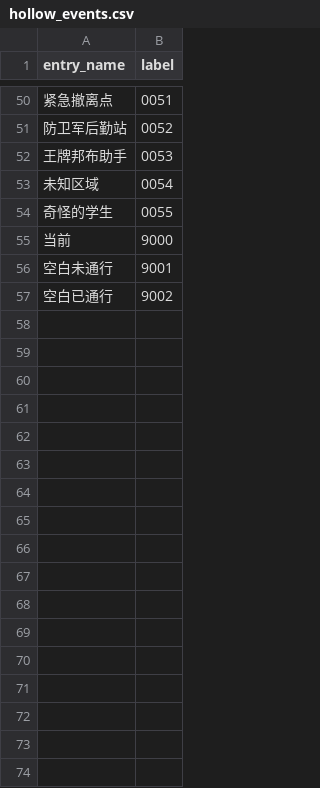
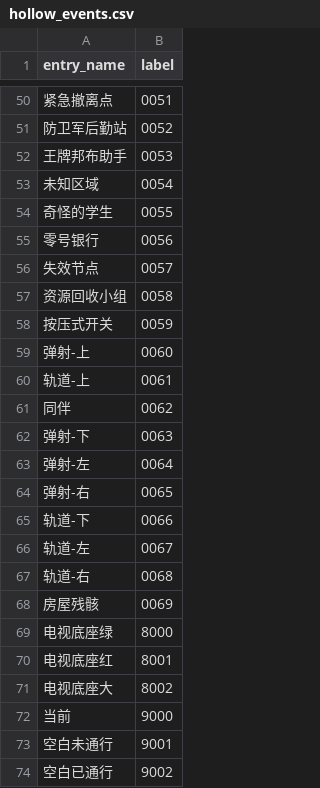
Before and after one commit to DoctorReid/OneDragon-YOLO, a CSV file: labels/zzz/hollow_events.csv, drawn as a sheet; only a part is shown, gaps mark what is left out.

```diff
--- a/labels/zzz/hollow_events.csv
+++ b/labels/zzz/hollow_events.csv
@@ -54,2 +54,19 @@ entry_name,label
 奇怪的学生,0055
+零号银行,0056
+失效节点,0057
+资源回收小组,0058
+按压式开关,0059
+弹射-上,0060
+轨道-上,0061
+同伴,0062
+弹射-下,0063
+弹射-左,0064
+弹射-右,0065
+轨道-下,0066
+轨道-左,0067
+轨道-右,0068
+房屋残骸,0069
+电视底座绿,8000
+电视底座红,8001
+电视底座大,8002
 当前,9000
```
Also changed, not shown: 5 other files.
